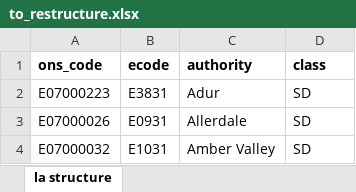
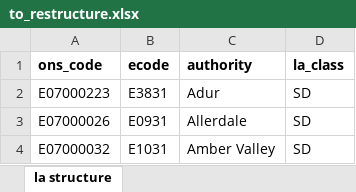
Before and after one commit to Local-Policy-Analysis/la_restructuring, an Excel workbook: to_restructure.xlsx, sheet la structure, drawn as a sheet; only a part is shown; values as stored, in another font and other column widths than the file's, no borders; the diff names each change by its address in the sheet, - before the commit and + after, or states it on an @@ line.

```diff
--- a/to_restructure.xlsx (sheet la structure)
+++ b/to_restructure.xlsx (sheet la structure)
-D1: class
+D1: la_class
```
Also changed, not shown: 1 other file.
